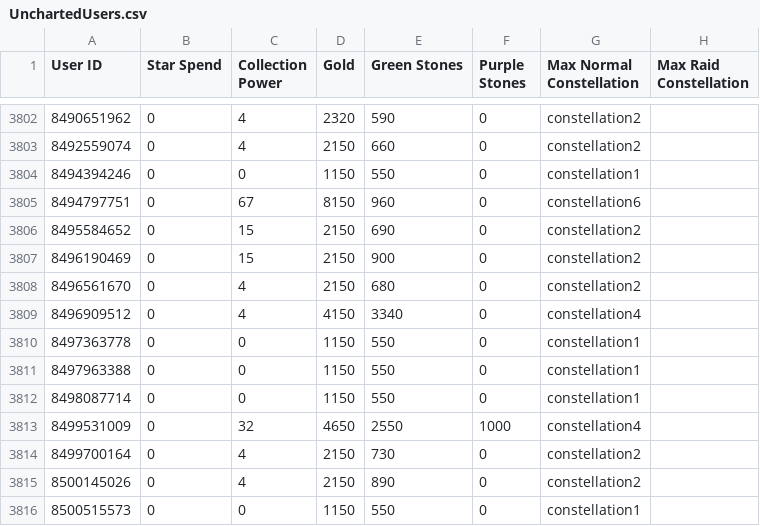
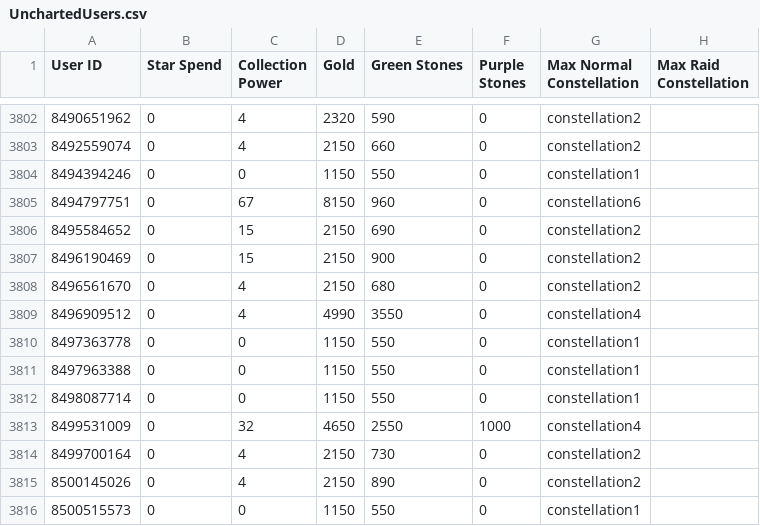
Before and after one commit to a-bormotov/tg_pixel, a CSV file: Uncharted/UnchartedUsers.csv, drawn as a sheet; only a part is shown, gaps mark what is left out; the diff covers the shown part only.

```diff
--- a/Uncharted/UnchartedUsers.csv
+++ b/Uncharted/UnchartedUsers.csv
@@ -3808,3 +3808,3 @@ User ID,Star Spend,Collection Power,Gold,Green Stones,Purple Stones,Max Normal C
 8496561670,0,4,2150,680,0,constellation2,
-8496909512,0,4,4150,3340,0,constellation4,
+8496909512,0,4,4990,3550,0,constellation4,
 8497363778,0,0,1150,550,0,constellation1,
```
Also changed, not shown: 27 edited cells elsewhere in this file.
